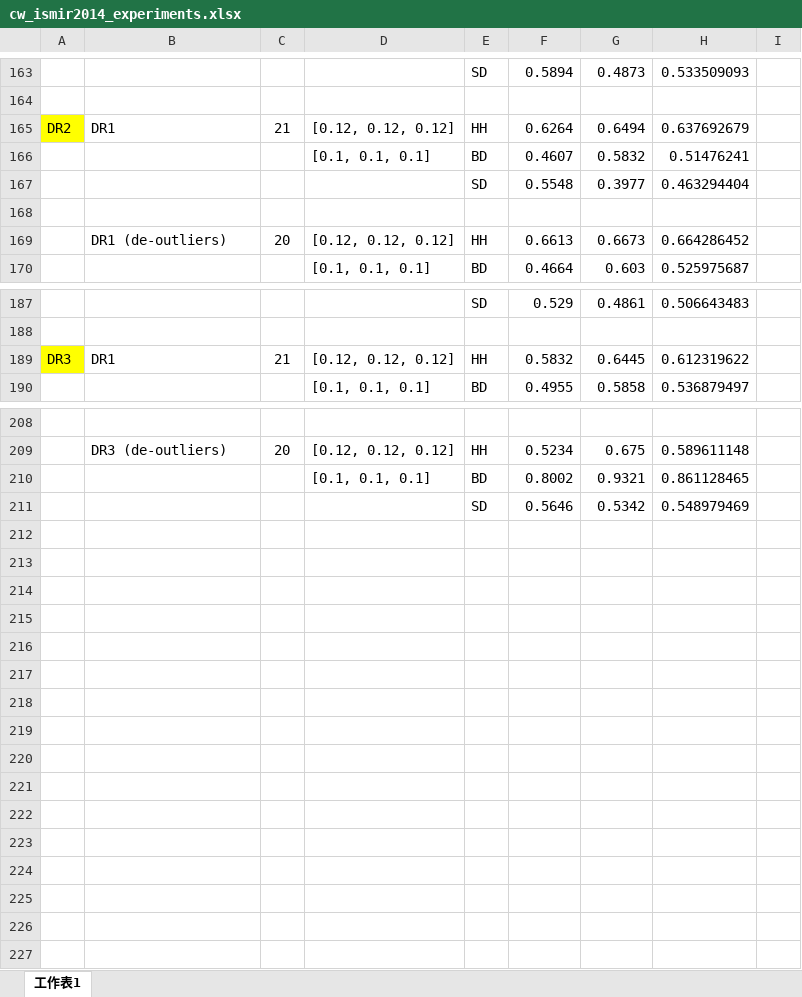
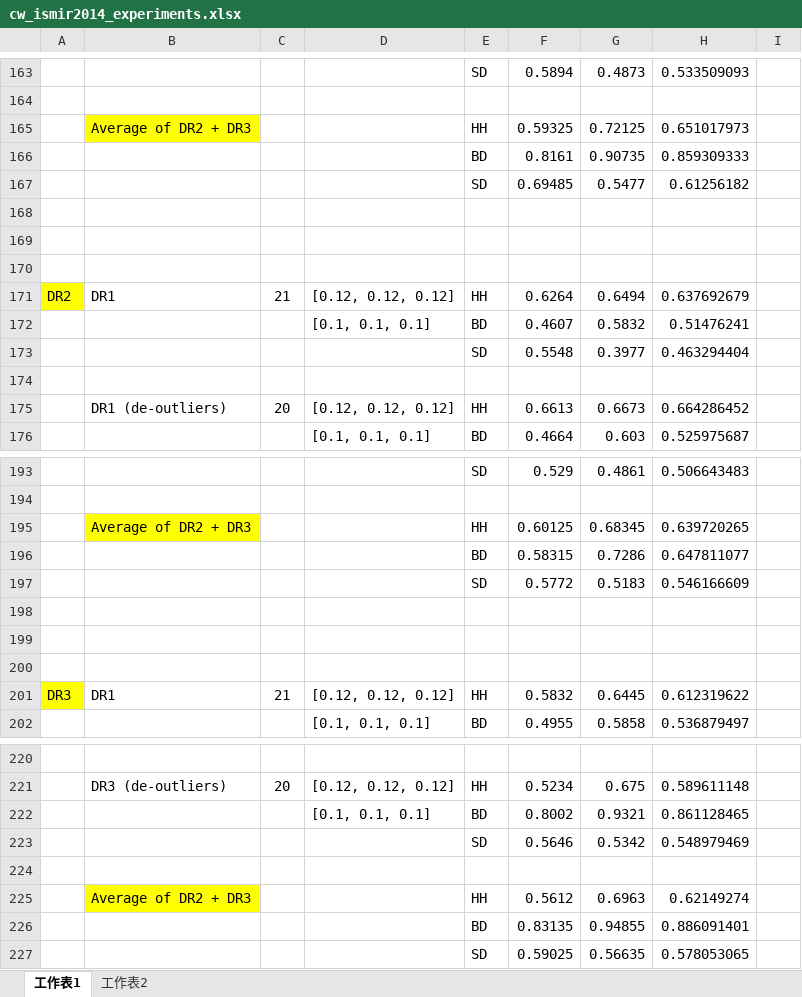
Before and after one commit to cwu307/cw_paper, an Excel workbook: cw ismir2014/cw_ismir2014_experiments.xlsx, sheet 工作表1, drawn as a sheet; only a part is shown, gaps mark what is left out; values as stored, in another font and other column widths than the file's, no borders; the diff names each change by its address in the sheet, - before the commit and + after, or states it on an @@ line.

Commit message:
- table added

```diff
--- a/cw ismir2014/cw_ismir2014_experiments.xlsx (sheet 工作表1)
+++ b/cw ismir2014/cw_ismir2014_experiments.xlsx (sheet 工作表1)
+sheet tab: 工作表2
+row 165:  | Average of DR2 + DR3 |  |  | HH | 0.59325 | 0.72125 | 0.651017973
+row 166:  |  |  |  | BD | 0.8161 | 0.90735 | 0.859309333
+row 167:  |  |  |  | SD | 0.69485 | 0.5477 | 0.61256182
+row 168: (empty)
+row 169: (empty)
+row 170: (empty)
+row 195:  | Average of DR2 + DR3 |  |  | HH | 0.60125 | 0.68345 | 0.639720265
+row 196:  |  |  |  | BD | 0.58315 | 0.7286 | 0.647811077
+row 197:  |  |  |  | SD | 0.5772 | 0.5183 | 0.546166609
+row 198: (empty)
+row 199: (empty)
+row 200: (empty)
+row 224: (empty)
+row 225:  | Average of DR2 + DR3 |  |  | HH | 0.5612 | 0.6963 | 0.62149274
+row 226:  |  |  |  | BD | 0.83135 | 0.94855 | 0.886091401
+row 227:  |  |  |  | SD | 0.59025 | 0.56635 | 0.578053065
```
Also changed, not shown: formulas that keep their value, 6 other files.
